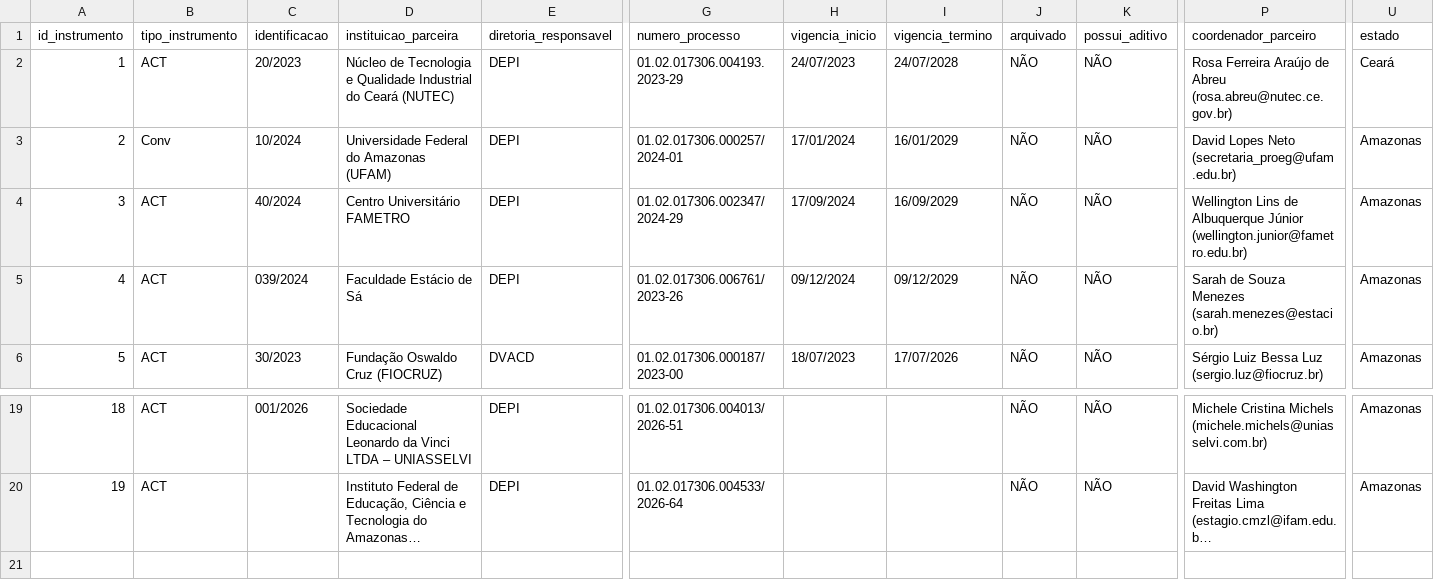
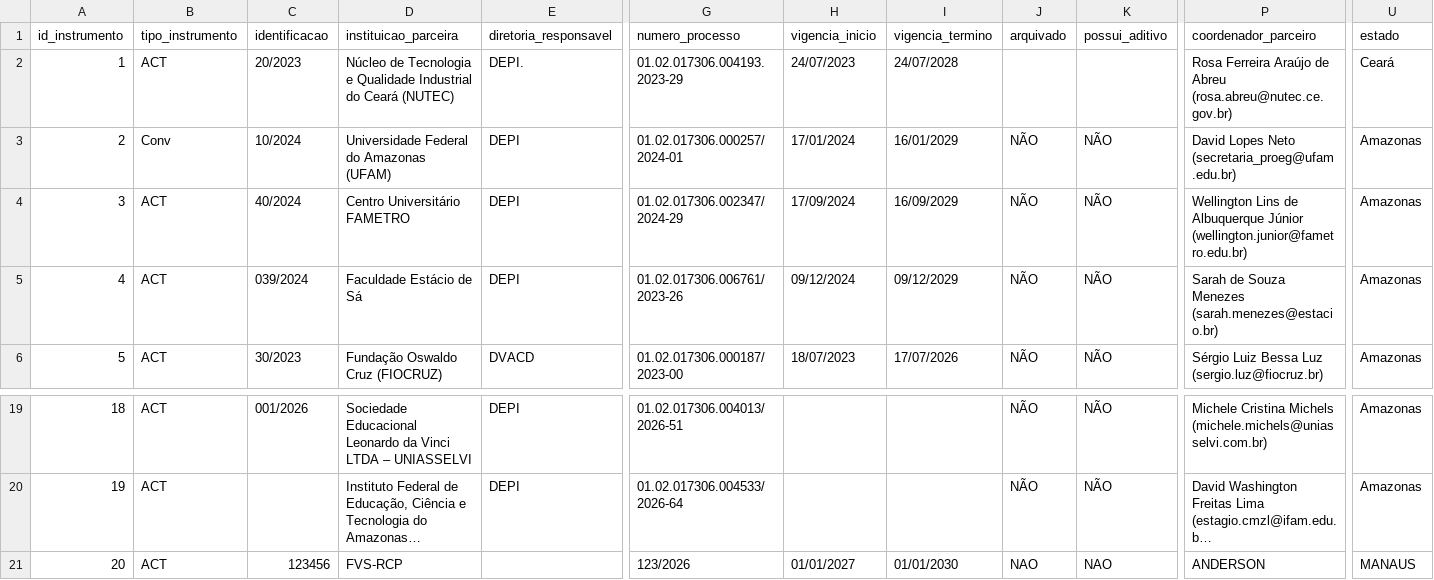
Before and after one commit to DEPI-FVS-RCP/Controle_de_Acordos_de_Cooperacao_Tecnica_e_Convenio_DEPI_FVS_RCP, a CSV file: data/tbl_instrumentos.csv, drawn as a sheet; only a part is shown, gaps mark what is left out; long unchanged cells end in …; rows hold the shown columns only; the diff names each change by its address in the sheet, - before the commit and + after, or states it on an @@ line.

```diff
--- a/data/tbl_instrumentos.csv
+++ b/data/tbl_instrumentos.csv
-E2 (diretoria_responsavel): DEPI
+E2 (diretoria_responsavel): DEPI.
-J2 (arquivado): NÃO
+J2 (arquivado): (empty)
-K2 (possui_aditivo): NÃO
+K2 (possui_aditivo): (empty)
+row 21: 20 | ACT | 123456 | FVS-RCP |  | 123/2026 | 01/01/2027 | 01/01/2030 | NAO | NAO | ANDERSON | MANAUS
```
